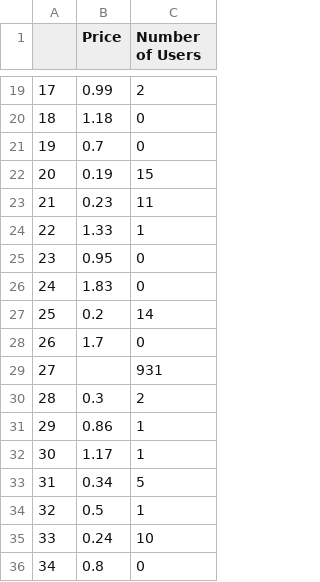
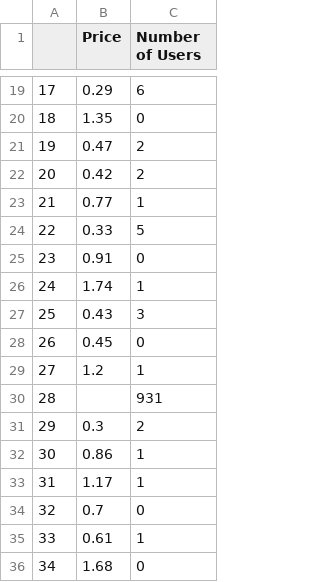
Before and after one commit to IncioMan/nebula_lbp, a CSV file: data/first_price_parse_df.csv, drawn as a sheet; only a part is shown, gaps mark what is left out; the diff covers the shown part only.

```diff
--- a/data/first_price_parse_df.csv
+++ b/data/first_price_parse_df.csv
@@ -19,18 +19,18 @@
-17,0.99,2
-18,1.18,0
-19,0.7,0
-20,0.19,15
-21,0.23,11
-22,1.33,1
-23,0.95,0
-24,1.83,0
-25,0.2,14
-26,1.7,0
-27,,931
-28,0.3,2
-29,0.86,1
-30,1.17,1
-31,0.34,5
-32,0.5,1
-33,0.24,10
-34,0.8,0
+17,0.29,6
+18,1.35,0
+19,0.47,2
+20,0.42,2
+21,0.77,1
+22,0.33,5
+23,0.91,0
+24,1.74,1
+25,0.43,3
+26,0.45,0
+27,1.2,1
+28,,931
+29,0.3,2
+30,0.86,1
+31,1.17,1
+32,0.7,0
+33,0.61,1
+34,1.68,0
```
Also changed, not shown: 126 edited cells elsewhere in this file, data/first_time_parse_df.csv, data/hourly_stats_df.csv, 2 other files.
